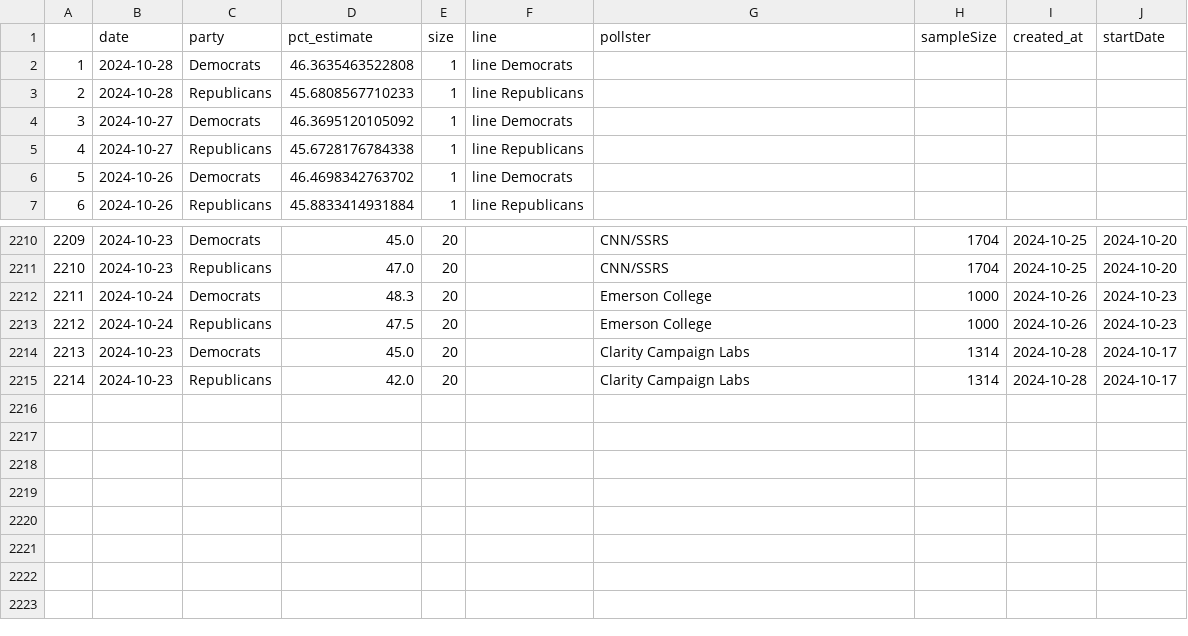
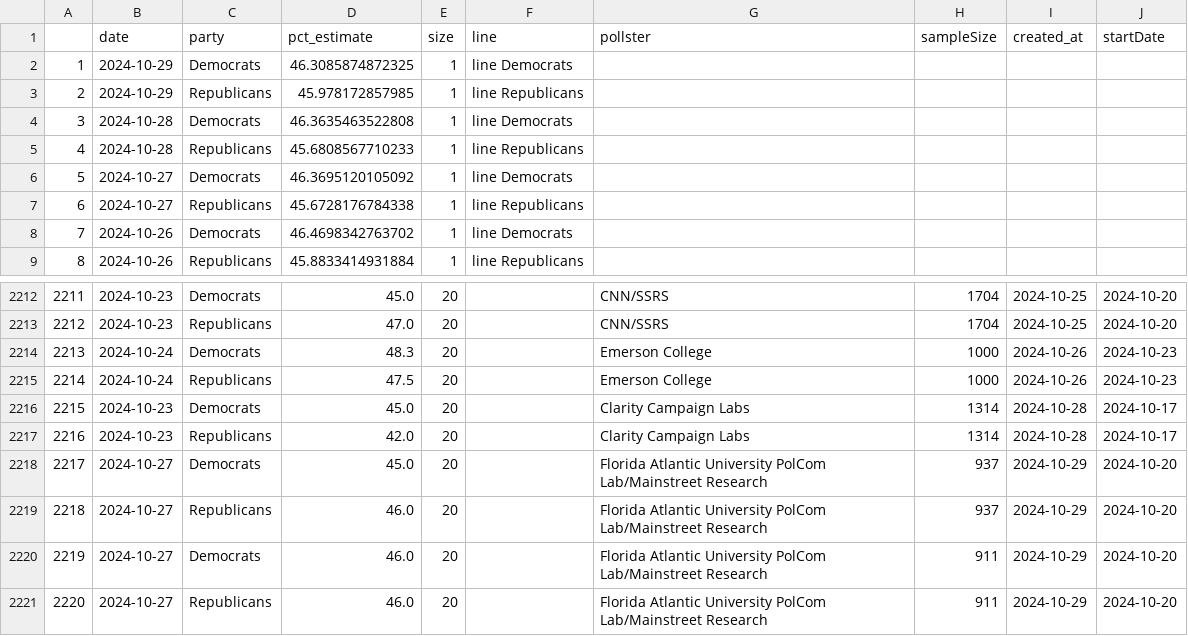
Before and after one commit to vfillis/automated-polling, a CSV file: data/538-generic-ballot-scatter.csv, drawn as a sheet; only a part is shown, gaps mark what is left out; addresses are those after the commit; the diff names each change by its address in the sheet, - before the commit and + after, or states it on an @@ line.

```diff
--- a/data/538-generic-ballot-scatter.csv
+++ b/data/538-generic-ballot-scatter.csv
+row 2: 1 | 2024-10-29 | Democrats | 46.3085874872325 | 1 | line Democrats
+row 3: 2 | 2024-10-29 | Republicans | 45.978172857985 | 1 | line Republicans
@@ column A renumbered between rows 4 and 2217 @@
+row 2218: 2217 | 2024-10-27 | Democrats | 45.0 | 20 |  | Florida Atlantic University PolCom Lab/Mainstreet Research | 937 | 2024-10-29 | 2024-10-20
+row 2219: 2218 | 2024-10-27 | Republicans | 46.0 | 20 |  | Florida Atlantic University PolCom Lab/Mainstreet Research | 937 | 2024-10-29 | 2024-10-20
+row 2220: 2219 | 2024-10-27 | Democrats | 46.0 | 20 |  | Florida Atlantic University PolCom Lab/Mainstreet Research | 911 | 2024-10-29 | 2024-10-20
+row 2221: 2220 | 2024-10-27 | Republicans | 46.0 | 20 |  | Florida Atlantic University PolCom Lab/Mainstreet Research | 911 | 2024-10-29 | 2024-10-20
```
Also changed, not shown: data/538-president-polling.csv, data/forest_fires_world.csv, 1 other file.
